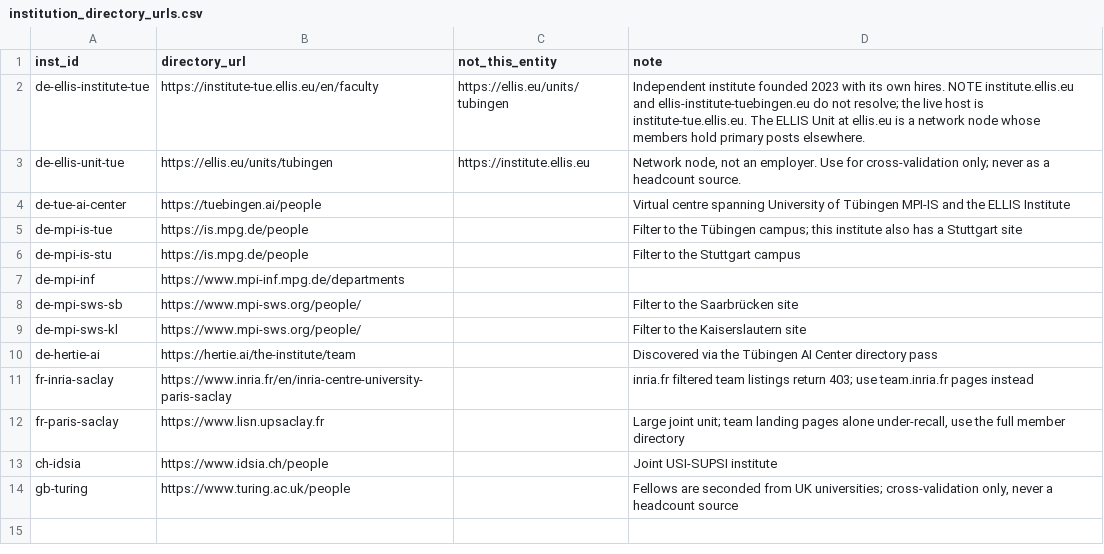
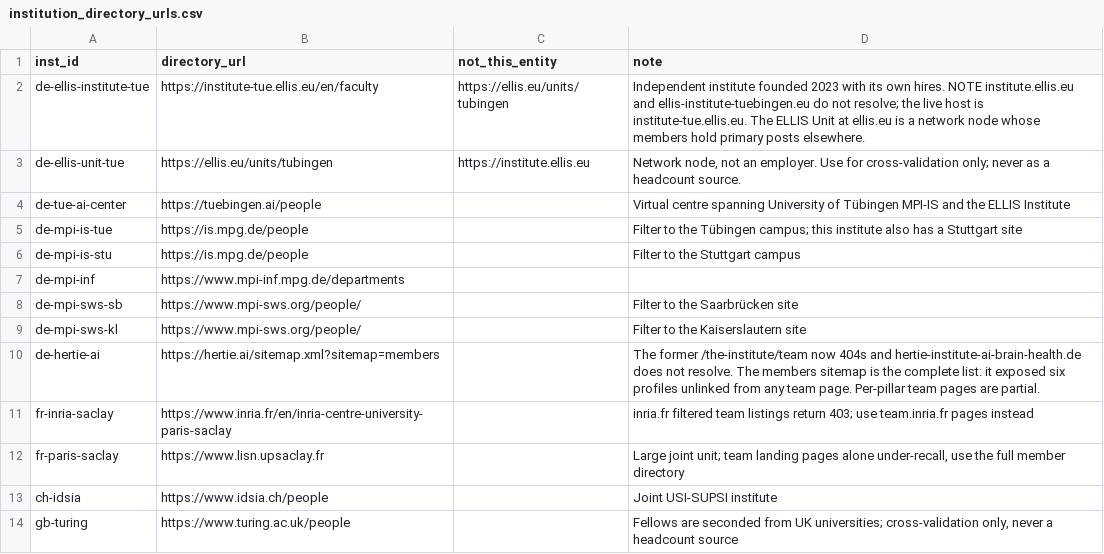
Before and after one commit to andrehuang/europe-ai-density, a CSV file: data/institution_directory_urls.csv, drawn as a sheet.

```diff
--- a/data/institution_directory_urls.csv
+++ b/data/institution_directory_urls.csv
@@ -9,3 +9,3 @@ de-mpi-sws-sb,https://www.mpi-sws.org/people/,,Filter to the Saarbrücken site
 de-mpi-sws-kl,https://www.mpi-sws.org/people/,,Filter to the Kaiserslautern site
-de-hertie-ai,https://hertie.ai/the-institute/team,,Discovered via the Tübingen AI Center directory pass
+de-hertie-ai,https://hertie.ai/sitemap.xml?sitemap=members,,"The former /the-institute/team now 404s and hertie-institute-ai-brain-health.de does not resolve. The members sitemap is the complete list: it exposed six profiles unlinked from any team page. Per-pillar team pages are partial."
 fr-inria-saclay,https://www.inria.fr/en/inria-centre-university-paris-saclay,,inria.fr filtered team listings return 403; use team.inria.fr pages instead
```
Also changed, not shown: 11 other files.
